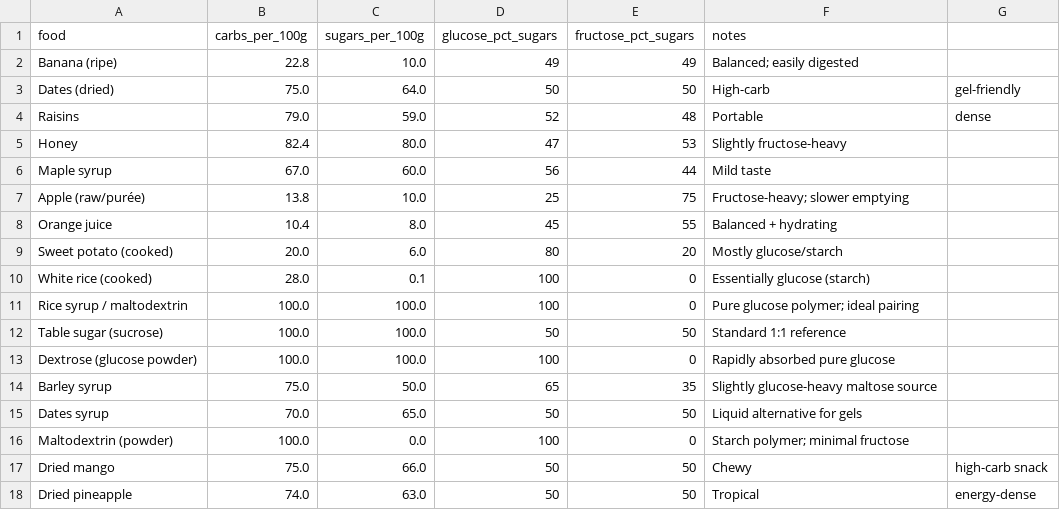
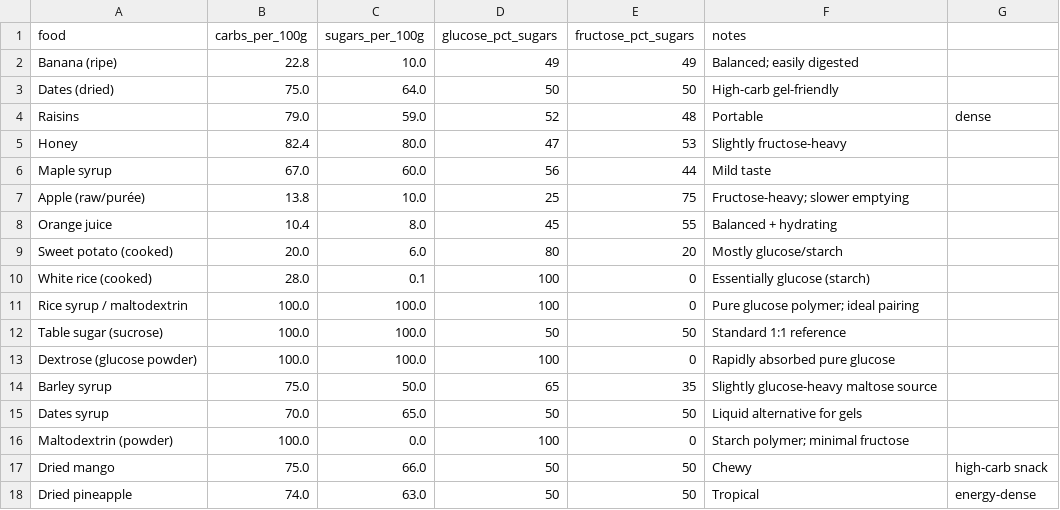
Before and after one commit to GraceEMc/CarbRatioCalculator, a CSV file: foods.csv, drawn as a sheet.

Commit message:
Fix notes formatting for Dates (dried)
Removed the comma from the notes for Dates (dried).

```diff
--- a/foods.csv
+++ b/foods.csv
@@ -2,3 +2,3 @@ food,carbs_per_100g,sugars_per_100g,glucose_pct_sugars,fructose_pct_sugars,notes
 Banana (ripe),22.8,10.0,49,49,Balanced; easily digested
-Dates (dried),75.0,64.0,50,50,High-carb, gel-friendly
+Dates (dried),75.0,64.0,50,50,High-carb gel-friendly
 Raisins,79.0,59.0,52,48,Portable, dense
```
